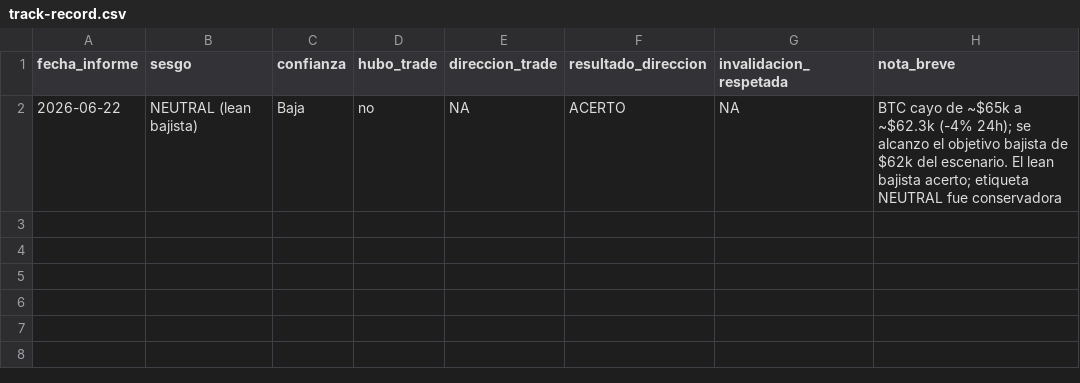
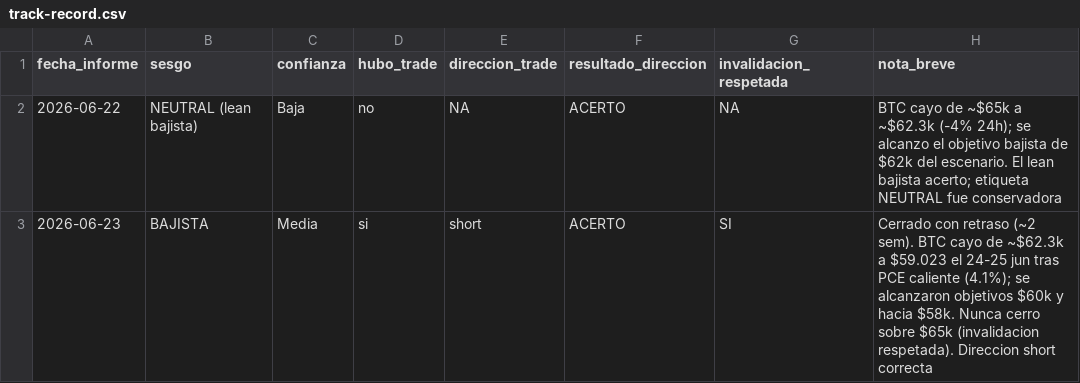
Before and after one commit to asterioncan-alt/informe, a CSV file: track-record.csv, drawn as a sheet.

Commit message:
Informe BTC 2026-07-08

```diff
--- a/track-record.csv
+++ b/track-record.csv
@@ -2 +2,2 @@ fecha_informe,sesgo,confianza,hubo_trade,direccion_trade,resultado_direccion,inv
 2026-06-22,NEUTRAL (lean bajista),Baja,no,NA,ACERTO,NA,BTC cayo de ~$65k a ~$62.3k (-4% 24h); se alcanzo el objetivo bajista de $62k del escenario. El lean bajista acerto; etiqueta NEUTRAL fue conservadora
+2026-06-23,BAJISTA,Media,si,short,ACERTO,SI,"Cerrado con retraso (~2 sem). BTC cayo de ~$62.3k a $59.023 el 24-25 jun tras PCE caliente (4.1%); se alcanzaron objetivos $60k y hacia $58k. Nunca cerro sobre $65k (invalidacion respetada). Direccion short correcta"
```
Also changed, not shown: 1 other file.
